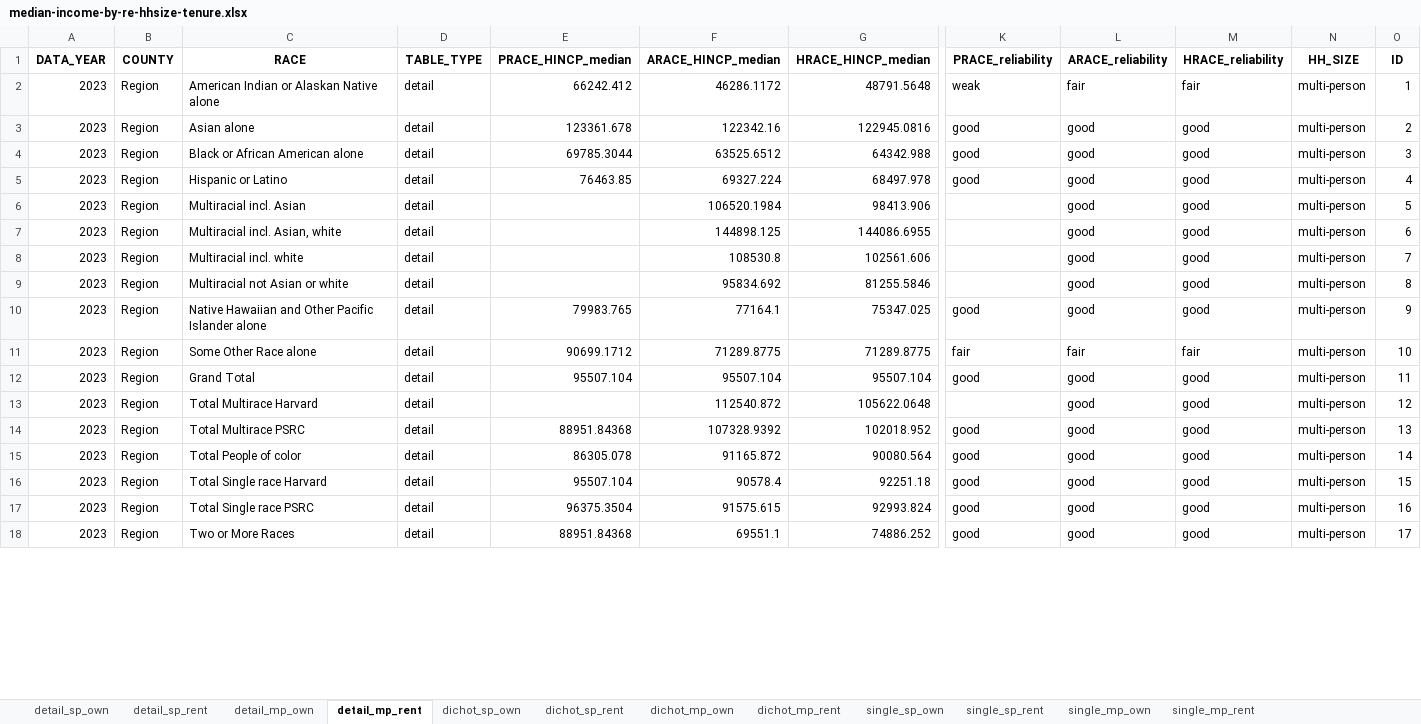
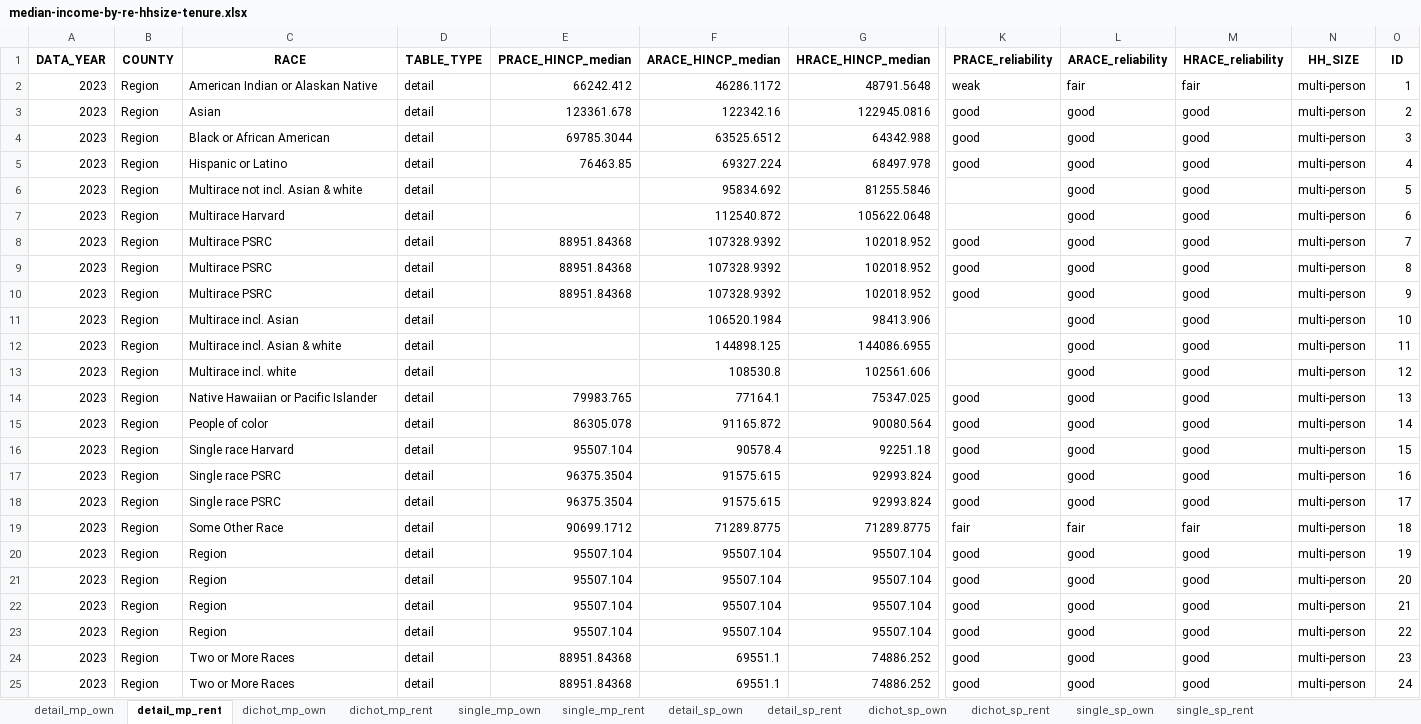
Before and after one commit to psrc/exploration-race-ethnicity, an Excel workbook: visuals/median-income-by-re-hhsize-tenure.xlsx, sheet detail_mp_rent, drawn as a sheet; only a part is shown, gaps mark what is left out; values as stored, in another font and other column widths than the file's, no borders; removed rows and columns are numbered as before the commit, all else as after; rows hold the shown columns only; the diff covers the shown part only; the diff names each change by its address in the sheet, - before the commit and + after, or states it on an @@ line.

```diff
--- a/visuals/median-income-by-re-hhsize-tenure.xlsx (sheet detail_mp_rent)
+++ b/visuals/median-income-by-re-hhsize-tenure.xlsx (sheet detail_mp_rent)
@@ sheet tab order changed: detail_mp_own | detail_mp_rent | dichot_mp_own | dichot_mp_rent | single_mp_own | single_mp_rent | detail_sp_own | detail_sp_rent | dichot_sp_own | dichot_sp_rent | single_sp_own | single_sp_rent @@
-C2 (RACE): American Indian or Alaskan Native alone
+C2 (RACE): American Indian or Alaskan Native
-C3 (RACE): Asian alone
+C3 (RACE): Asian
-C4 (RACE): Black or African American alone
+C4 (RACE): Black or African American
+row 6: 2023 | Region | Multirace not incl. Asian & white | detail |  | 95834.692 | 81255.5846 |  | good | good | multi-person | 5
+row 7: 2023 | Region | Multirace Harvard | detail |  | 112540.872 | 105622.0648 |  | good | good | multi-person | 6
+row 8: 2023 | Region | Multirace PSRC | detail | 88951.84368 | 107328.9392 | 102018.952 | good | good | good | multi-person | 7
+row 9: 2023 | Region | Multirace PSRC | detail | 88951.84368 | 107328.9392 | 102018.952 | good | good | good | multi-person | 8
+row 10: 2023 | Region | Multirace PSRC | detail | 88951.84368 | 107328.9392 | 102018.952 | good | good | good | multi-person | 9
-C11 (RACE): Multiracial incl. Asian
+C11 (RACE): Multirace incl. Asian
-O11 (ID): 5
+O11 (ID): 10
-C12 (RACE): Multiracial incl. Asian, white
+C12 (RACE): Multirace incl. Asian & white
-O12 (ID): 6
+O12 (ID): 11
-C13 (RACE): Multiracial incl. white
+C13 (RACE): Multirace incl. white
-O13 (ID): 7
+O13 (ID): 12
-row 9: 2023 | Region | Multiracial not Asian or white | detail |  | 95834.692 | 81255.5846 |  | good | good | multi-person | 8
-C14 (RACE): Native Hawaiian and Other Pacific Islander alone
+C14 (RACE): Native Hawaiian or Pacific Islander
-O14 (ID): 9
+O14 (ID): 13
-row 11: 2023 | Region | Some Other Race alone | detail | 90699.1712 | 71289.8775 | 71289.8775 | fair | fair | fair | multi-person | 10
-row 12: 2023 | Region | Grand Total | detail | 95507.104 | 95507.104 | 95507.104 | good | good | good | multi-person | 11
-row 13: 2023 | Region | Total Multirace Harvard | detail |  | 112540.872 | 105622.0648 |  | good | good | multi-person | 12
-row 14: 2023 | Region | Total Multirace PSRC | detail | 88951.84368 | 107328.9392 | 102018.952 | good | good | good | multi-person | 13
-C15 (RACE): Total People of color
+C15 (RACE): People of color
-C16 (RACE): Total Single race Harvard
+C16 (RACE): Single race Harvard
-C17 (RACE): Total Single race PSRC
+C17 (RACE): Single race PSRC
+row 18: 2023 | Region | Single race PSRC | detail | 96375.3504 | 91575.615 | 92993.824 | good | good | good | multi-person | 17
+row 19: 2023 | Region | Some Other Race | detail | 90699.1712 | 71289.8775 | 71289.8775 | fair | fair | fair | multi-person | 18
+row 20: 2023 | Region | Region | detail | 95507.104 | 95507.104 | 95507.104 | good | good | good | multi-person | 19
+row 21: 2023 | Region | Region | detail | 95507.104 | 95507.104 | 95507.104 | good | good | good | multi-person | 20
+row 22: 2023 | Region | Region | detail | 95507.104 | 95507.104 | 95507.104 | good | good | good | multi-person | 21
+row 23: 2023 | Region | Region | detail | 95507.104 | 95507.104 | 95507.104 | good | good | good | multi-person | 22
-O24 (ID): 17
+O24 (ID): 23
+row 25: 2023 | Region | Two or More Races | detail | 88951.84368 | 69551.1 | 74886.252 | good | good | good | multi-person | 24
```
Also changed, not shown: 32 added rows, 16 removed rows and 92 edited cells elsewhere in this sheet, sheet detail_mp_own, sheet dichot_mp_own, sheet single_mp_own, sheet detail_sp_own, sheet dichot_sp_own, sheet single_sp_own, 5 more sheets, visuals/median-income-by-re-hhsize.xlsx, visuals/ownership-rate-by-re-hhsize.xlsx, 12 other files.
